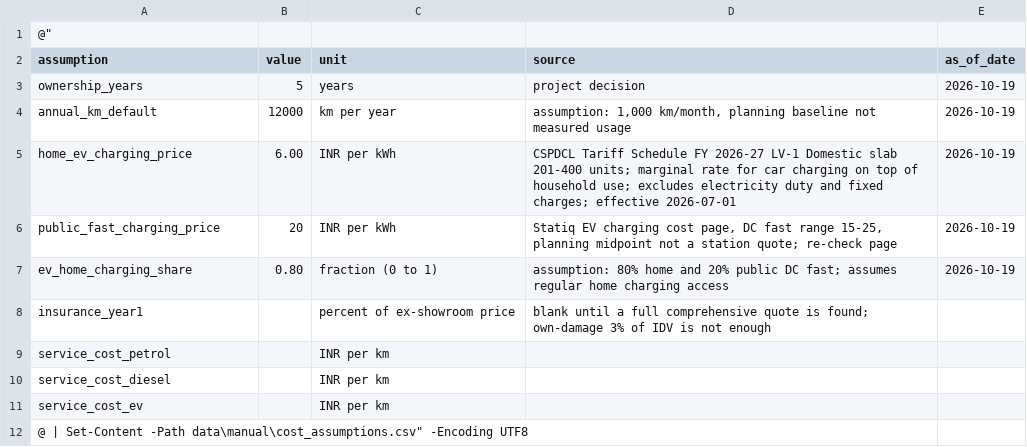
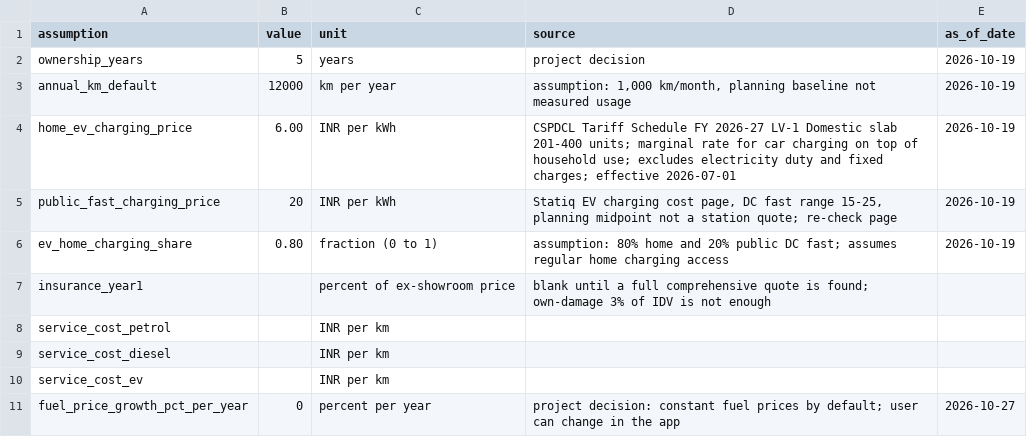
Before and after one commit to Shrey1418/Car-Recommendation-Engine-, a CSV file: data/manual/cost_assumptions.csv, drawn as a sheet; removed rows and columns are numbered as before the commit, all else as after; the diff names each change by its address in the sheet, - before the commit and + after, or states it on an @@ line.

Commit message:
Fix cost assumptions file, add fuel price growth row, clarify fuel price dates

```diff
--- a/data/manual/cost_assumptions.csv
+++ b/data/manual/cost_assumptions.csv
-row 1: @"
-row 12: @ | Set-Content -Path data\manual\cost_assumptions.csv" -Encoding UTF8
+row 11: fuel_price_growth_pct_per_year | 0 | percent per year | project decision: constant fuel prices by default; user can change in the app | 2026-10-27
```
